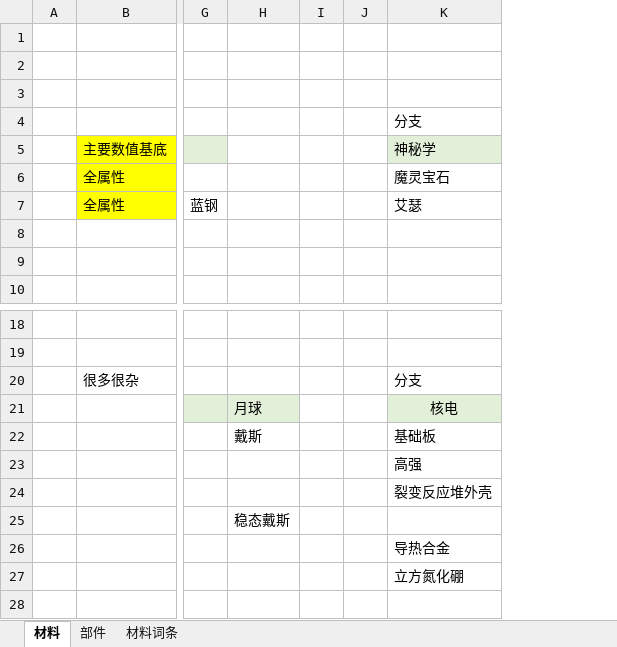
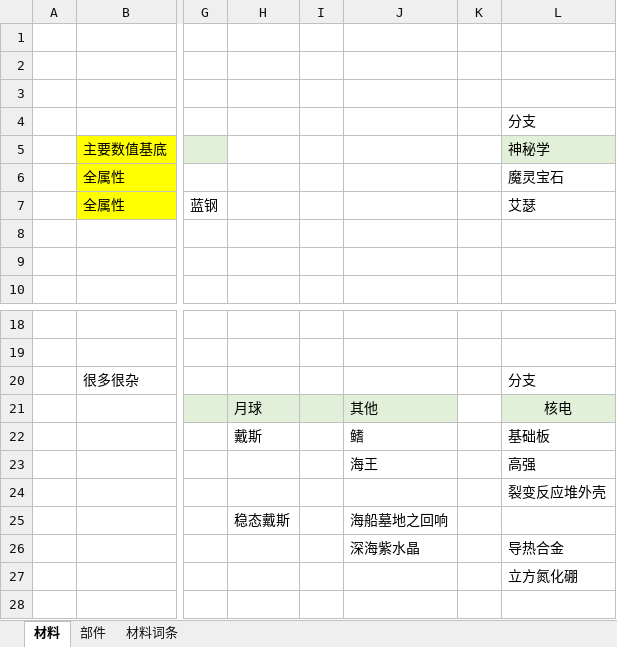
Before and after one commit to Kogasa-Studio/Palmon-Modpack, an Excel workbook: dev_stuffs/palmon.xlsx, sheet 材料, drawn as a sheet; only a part is shown, gaps mark what is left out; values as stored, in another font and other column widths than the file's, no borders; the diff names each change by its address in the sheet, - before the commit and + after, or states it on an @@ line.

```diff
--- a/dev_stuffs/palmon.xlsx (sheet 材料)
+++ b/dev_stuffs/palmon.xlsx (sheet 材料)
+column J, rows 21-26: 其他 | 鳍 | 海王 |  | 海船墓地之回响 | 深海紫水晶
-I21 fill: none
+I21 fill: #E2F0D9
```
Also changed, not shown: 29 other files.
